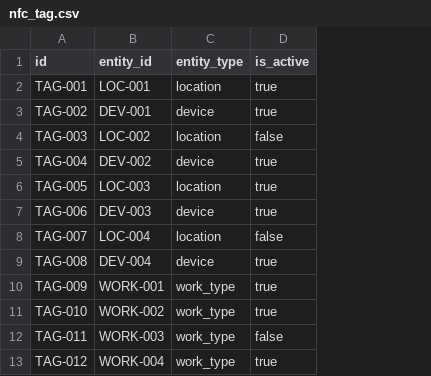
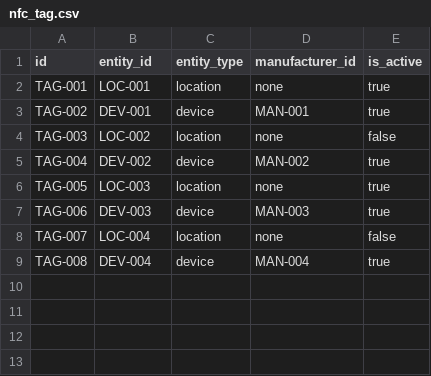
Before and after one commit to TeeRation/nfc_database, a CSV file: nfc_tag.csv, drawn as a sheet; removed rows and columns are numbered as before the commit, all else as after; the diff names each change by its address in the sheet, - before the commit and + after, or states it on an @@ line.

Commit message:
Добавил связь через manufacturer_id

```diff
--- a/nfc_tag.csv
+++ b/nfc_tag.csv
+column D (manufacturer_id), rows 2-9: none | MAN-001 | none | MAN-002 | none | MAN-003 | none | MAN-004
-row 10: TAG-009 | WORK-001 | work_type | true
-row 11: TAG-010 | WORK-002 | work_type | true
-row 12: TAG-011 | WORK-003 | work_type | false
-row 13: TAG-012 | WORK-004 | work_type | true
```
